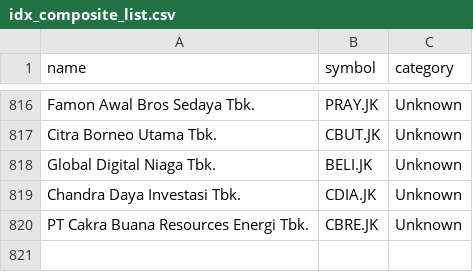
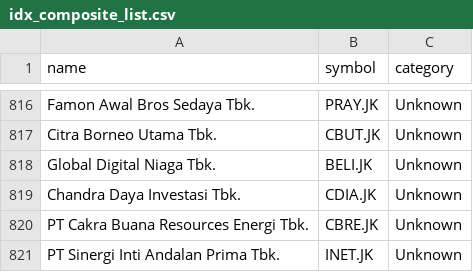
Before and after one commit to zzeiidann/FATQT, a CSV file: backend/idx_composite_list.csv, drawn as a sheet; only a part is shown, gaps mark what is left out; the diff names each change by its address in the sheet, - before the commit and + after, or states it on an @@ line.

```diff
--- a/backend/idx_composite_list.csv
+++ b/backend/idx_composite_list.csv
+row 821: PT Sinergi Inti Andalan Prima Tbk. | INET.JK | Unknown
```
Also changed, not shown: 5 other files.
